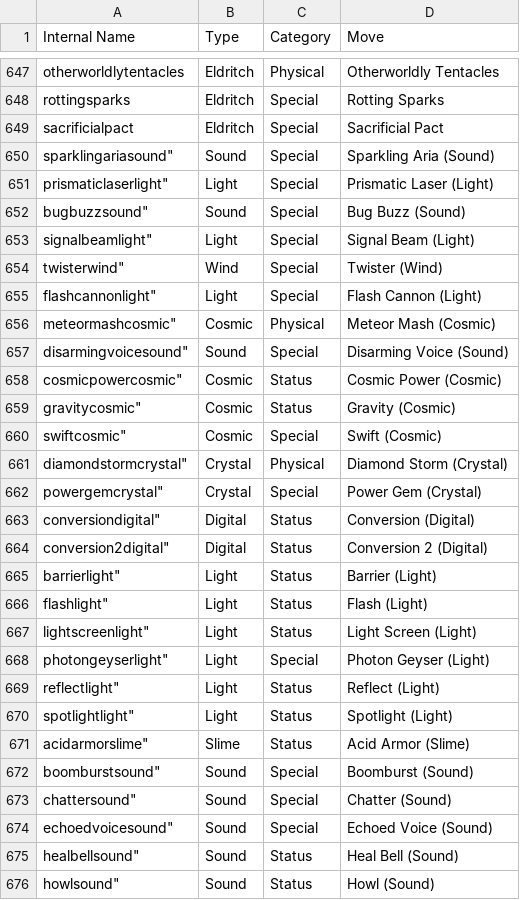
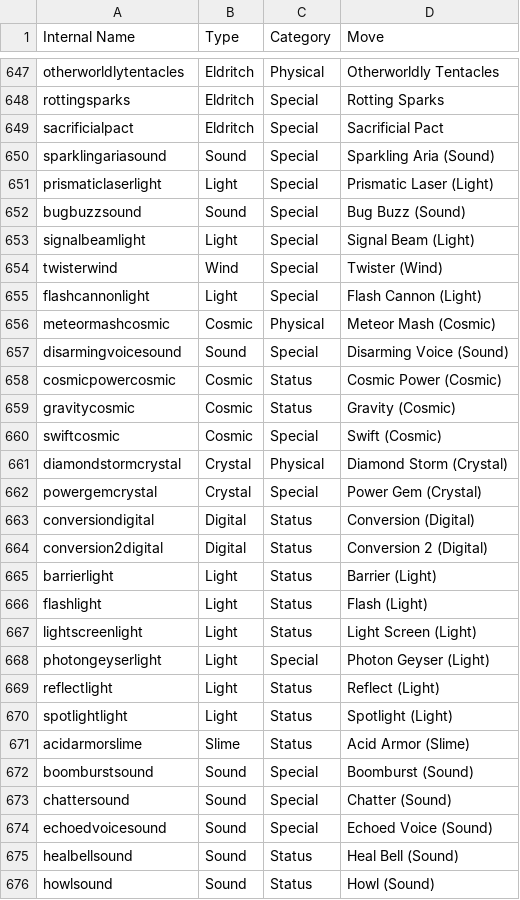
Before and after one commit to Dragomordor/SimpleTMs, a CSV file: utilityscripts/GEBMoves.csv, drawn as a sheet; only a part is shown, gaps mark what is left out; the diff covers the shown part only.

Commit message:
Whoops, i forgor an unneeded symbol-

```diff
--- a/utilityscripts/GEBMoves.csv
+++ b/utilityscripts/GEBMoves.csv
@@ -649,28 +649,28 @@ rottingsparks,Eldritch,Special,Rotting Sparks
 sacrificialpact,Eldritch,Special,Sacrificial Pact
-sparklingariasound",Sound,Special,Sparkling Aria (Sound)
-prismaticlaserlight",Light,Special,Prismatic Laser (Light)
-bugbuzzsound",Sound,Special,Bug Buzz (Sound)
-signalbeamlight",Light,Special,Signal Beam (Light)
-twisterwind",Wind,Special,Twister (Wind)
-flashcannonlight",Light,Special,Flash Cannon (Light)
-meteormashcosmic",Cosmic,Physical,Meteor Mash (Cosmic)
-disarmingvoicesound",Sound,Special,Disarming Voice (Sound)
-cosmicpowercosmic",Cosmic,Status,Cosmic Power (Cosmic)
-gravitycosmic",Cosmic,Status,Gravity (Cosmic)
-swiftcosmic",Cosmic,Special,Swift (Cosmic)
-diamondstormcrystal",Crystal,Physical,Diamond Storm (Crystal)
-powergemcrystal",Crystal,Special,Power Gem (Crystal)
-conversiondigital",Digital,Status,Conversion (Digital)
-conversion2digital",Digital,Status,Conversion 2 (Digital)
-barrierlight",Light,Status,Barrier (Light)
-flashlight",Light,Status,Flash (Light)
-lightscreenlight",Light,Status,Light Screen (Light)
-photongeyserlight",Light,Special,Photon Geyser (Light)
-reflectlight",Light,Status,Reflect (Light)
-spotlightlight",Light,Status,Spotlight (Light)
-acidarmorslime",Slime,Status,Acid Armor (Slime)
-boomburstsound",Sound,Special,Boomburst (Sound)
-chattersound",Sound,Special,Chatter (Sound)
-echoedvoicesound",Sound,Special,Echoed Voice (Sound)
-healbellsound",Sound,Status,Heal Bell (Sound)
-howlsound",Sound,Status,Howl (Sound)
+sparklingariasound,Sound,Special,Sparkling Aria (Sound)
+prismaticlaserlight,Light,Special,Prismatic Laser (Light)
+bugbuzzsound,Sound,Special,Bug Buzz (Sound)
+signalbeamlight,Light,Special,Signal Beam (Light)
+twisterwind,Wind,Special,Twister (Wind)
+flashcannonlight,Light,Special,Flash Cannon (Light)
+meteormashcosmic,Cosmic,Physical,Meteor Mash (Cosmic)
+disarmingvoicesound,Sound,Special,Disarming Voice (Sound)
+cosmicpowercosmic,Cosmic,Status,Cosmic Power (Cosmic)
+gravitycosmic,Cosmic,Status,Gravity (Cosmic)
+swiftcosmic,Cosmic,Special,Swift (Cosmic)
+diamondstormcrystal,Crystal,Physical,Diamond Storm (Crystal)
+powergemcrystal,Crystal,Special,Power Gem (Crystal)
+conversiondigital,Digital,Status,Conversion (Digital)
+conversion2digital,Digital,Status,Conversion 2 (Digital)
+barrierlight,Light,Status,Barrier (Light)
+flashlight,Light,Status,Flash (Light)
+lightscreenlight,Light,Status,Light Screen (Light)
+photongeyserlight,Light,Special,Photon Geyser (Light)
+reflectlight,Light,Status,Reflect (Light)
+spotlightlight,Light,Status,Spotlight (Light)
+acidarmorslime,Slime,Status,Acid Armor (Slime)
+boomburstsound,Sound,Special,Boomburst (Sound)
+chattersound,Sound,Special,Chatter (Sound)
+echoedvoicesound,Sound,Special,Echoed Voice (Sound)
+healbellsound,Sound,Status,Heal Bell (Sound)
+howlsound,Sound,Status,Howl (Sound)
```
Also changed, not shown: 18 edited cells elsewhere in this file.
